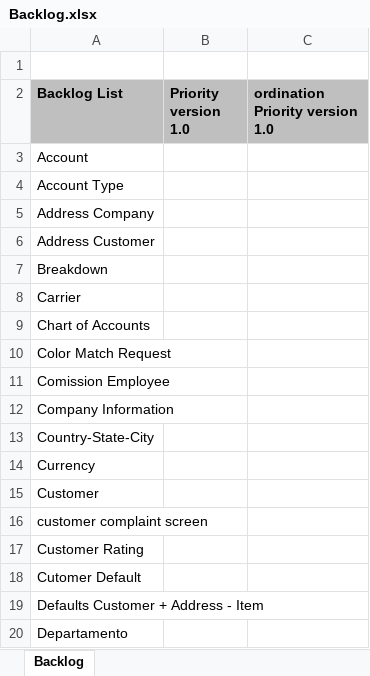
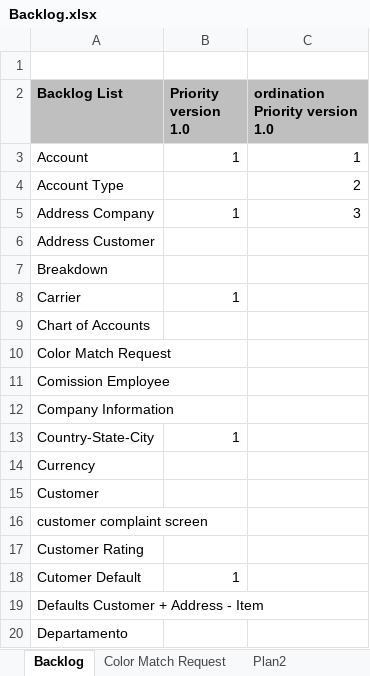
Before and after one commit to GersonAlves/PlasticManufacturer, an Excel workbook: Document/Backlog.xlsx, sheet Backlog, drawn as a sheet; only a part is shown; values as stored, in another font and other column widths than the file's, no borders; the diff names each change by its address in the sheet, - before the commit and + after, or states it on an @@ line.

```diff
--- a/Document/Backlog.xlsx (sheet Backlog)
+++ b/Document/Backlog.xlsx (sheet Backlog)
+sheet tab: Color Match Request
+sheet tab: Plan2
-B3 (Priority version 1.0): (empty)
+B3 (Priority version 1.0): 1
-C3 (ordination Priority version 1.0): (empty)
+C3 (ordination Priority version 1.0): 1
-C4 (ordination Priority version 1.0): (empty)
+C4 (ordination Priority version 1.0): 2
-B5 (Priority version 1.0): (empty)
+B5 (Priority version 1.0): 1
-C5 (ordination Priority version 1.0): (empty)
+C5 (ordination Priority version 1.0): 3
-B8 (Priority version 1.0): (empty)
+B8 (Priority version 1.0): 1
-B13 (Priority version 1.0): (empty)
+B13 (Priority version 1.0): 1
-B18 (Priority version 1.0): (empty)
+B18 (Priority version 1.0): 1
```
Also changed, not shown: 8 other files.
